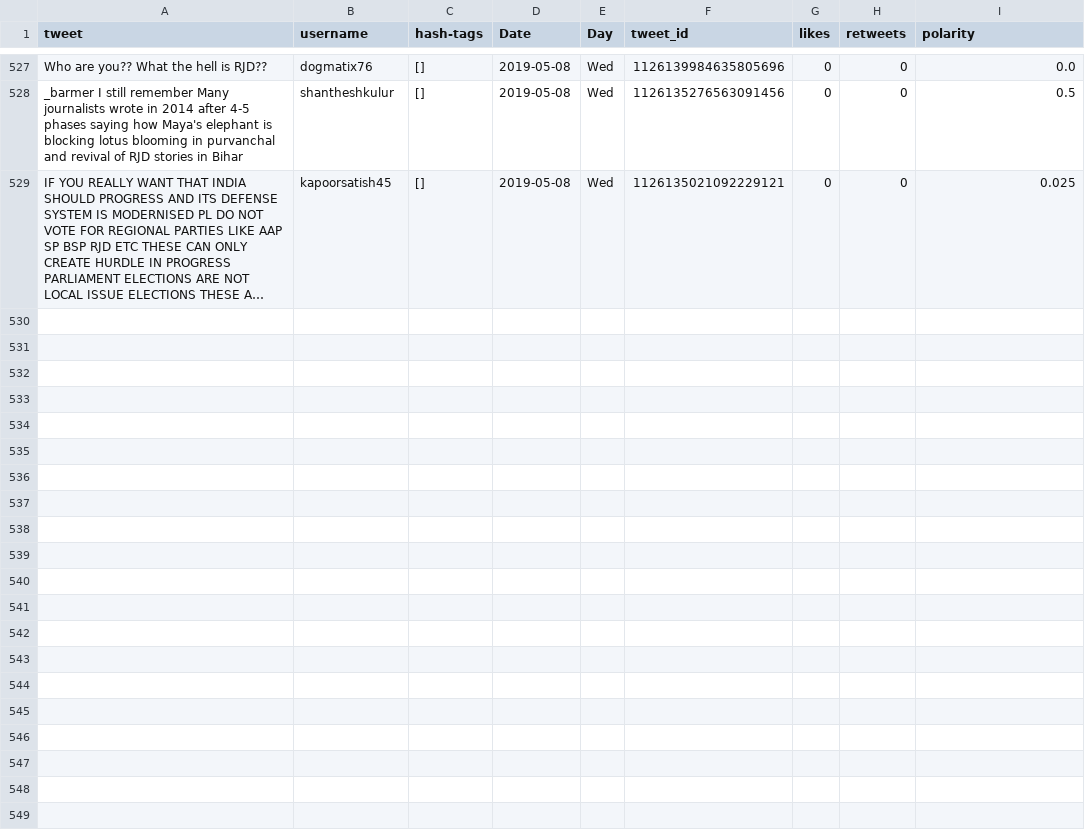
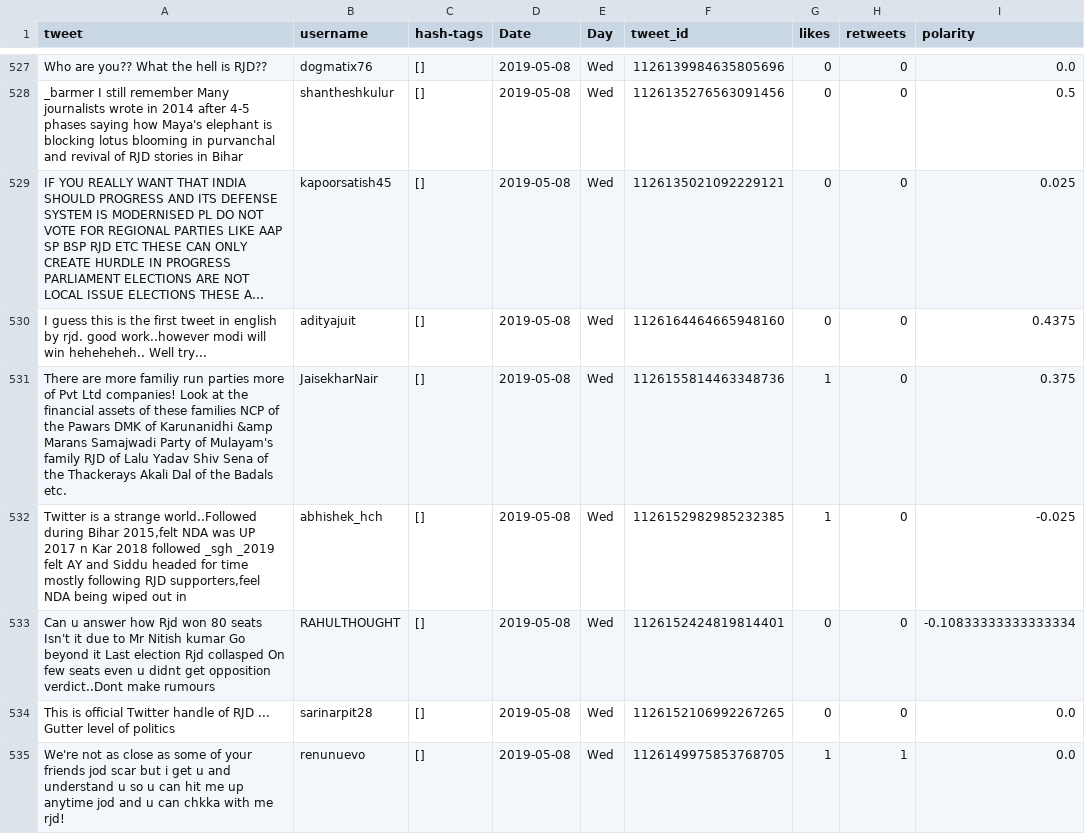
Before and after one commit to itsDevhere/DataRepo, a CSV file: RJD_cleaned.csv, drawn as a sheet; only a part is shown, gaps mark what is left out; long unchanged cells end in …; the diff names each change by its address in the sheet, - before the commit and + after, or states it on an @@ line.

```diff
--- a/RJD_cleaned.csv
+++ b/RJD_cleaned.csv
+row 530: I guess this is the first tweet in english by rjd. good work..however modi will win heheheheh.. Well try... | adityajuit | [] | 2019-05-08 | Wed | 1126164464665948160 | 0 | 0 | 0.4375
+row 531: There are more familiy run parties more of Pvt Ltd companies! Look at the financial assets of these families NCP of the Pawars DMK of Karunanidhi &amp Marans Samajwadi Party of Mulayam's family RJD of Lalu Yadav Shiv Sena of the Thackerays Akali Dal of the Badals etc. | JaisekharNair | [] | 2019-05-08 | Wed | 1126155814463348736 | 1 | 0 | 0.375
+row 532: Twitter is a strange world..Followed during Bihar 2015,felt NDA was UP 2017 n Kar 2018 followed _sgh _2019 felt AY and Siddu headed for time mostly following RJD supporters,feel NDA being wiped out in | abhishek_hch | [] | 2019-05-08 | Wed | 1126152982985232385 | 1 | 0 | -0.025
+row 533: Can u answer how Rjd won 80 seats Isn't it due to Mr Nitish kumar Go beyond it Last election Rjd collasped On few seats even u didnt get opposition verdict..Dont make rumours | RAHULTHOUGHT | [] | 2019-05-08 | Wed | 1126152424819814401 | 0 | 0 | -0.10833333333333334
+row 534: This is official Twitter handle of RJD ... Gutter level of politics | sarinarpit28 | [] | 2019-05-08 | Wed | 1126152106992267265 | 0 | 0 | 0.0
+row 535: We're not as close as some of your friends jod scar but i get u and understand u so u can hit me up anytime jod and u can chkka with me rjd! | renunuevo | [] | 2019-05-08 | Wed | 1126149975853768705 | 1 | 1 | 0.0
```
Also changed, not shown: BSP_cleaned.csv, CPIM_cleaned.csv, 5 other files.
